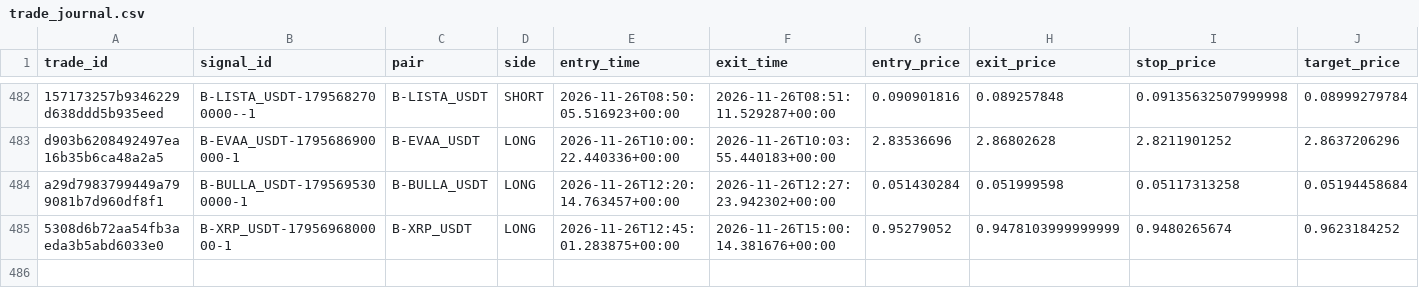
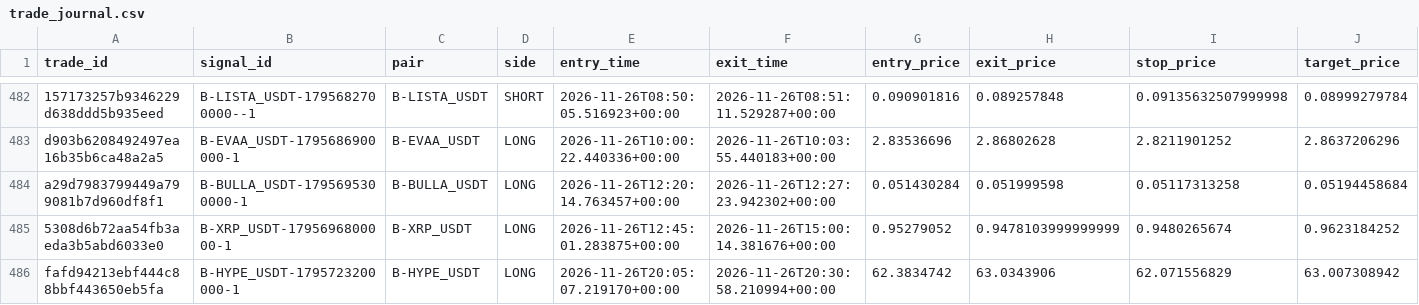
Before and after one commit to harnepal-hub/AMTE-Self-Evolving-Intraday-Trading-Engine, a CSV file: data/paper_live/trade_journal.csv, drawn as a sheet; only a part is shown, gaps mark what is left out; rows hold the shown columns only; the diff names each change by its address in the sheet, - before the commit and + after, or states it on an @@ line.

```diff
--- a/data/paper_live/trade_journal.csv
+++ b/data/paper_live/trade_journal.csv
+row 486: fafd94213ebf444c88bbf443650eb5fa | B-HYPE_USDT-1795723200000-1 | B-HYPE_USDT | LONG | 2026-11-26T20:05:07.219170+00:00 | 2026-11-26T20:30:58.210994+00:00 | 62.3834742 | 63.0343906 | 62.071556829 | 63.007308942
```
Also changed, not shown: 12 other files.
